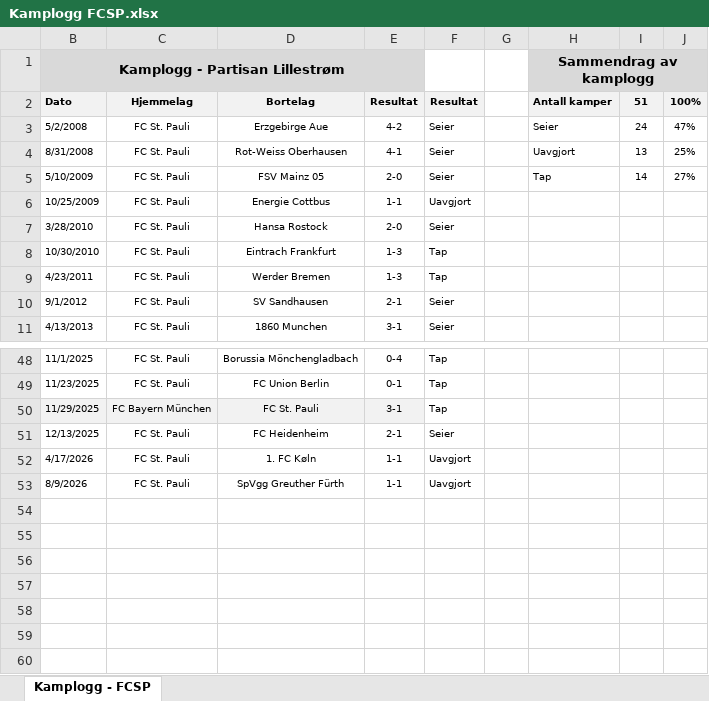
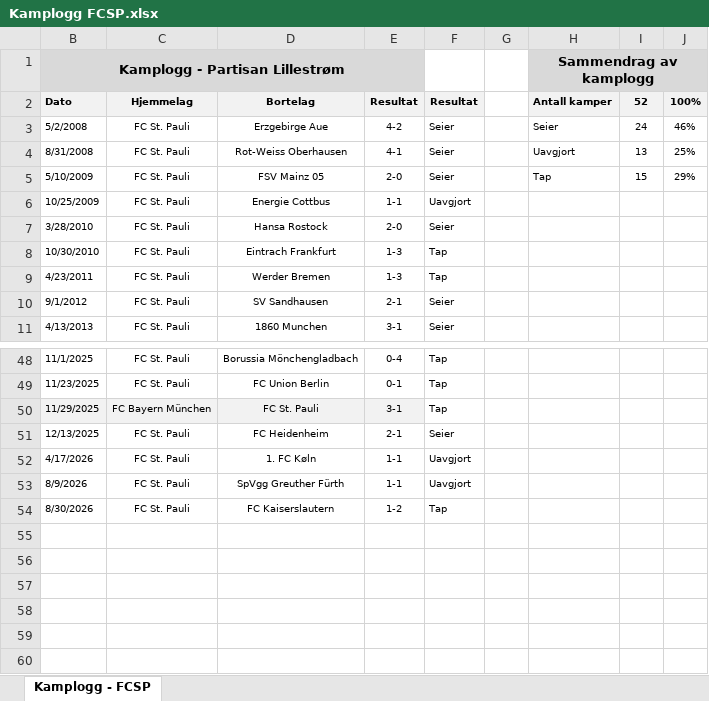
Before and after one commit to PartisanLillestrom/Partisan-Lillestrom-App, an Excel workbook: Kamplogg FCSP.xlsx, sheet Kamplogg - FCSP, drawn as a sheet; only a part is shown, gaps mark what is left out; values as stored, in another font and other column widths than the file's, no borders; the diff names each change by its address in the sheet, - before the commit and + after, or states it on an @@ line.

Commit message:
Add files via upload

```diff
--- a/Kamplogg FCSP.xlsx (sheet Kamplogg - FCSP)
+++ b/Kamplogg FCSP.xlsx (sheet Kamplogg - FCSP)
-I2: 51
+I2: 52
-J3 (100%): 47%
+J3 (100%): 46%
-I5 (52): 14
+I5 (52): 15
-J5 (100%): 27%
+J5 (100%): 29%
-row 54: (empty)
+row 54: 8/30/2026 | FC St. Pauli | FC Kaiserslautern | 1-2 | Tap
```
